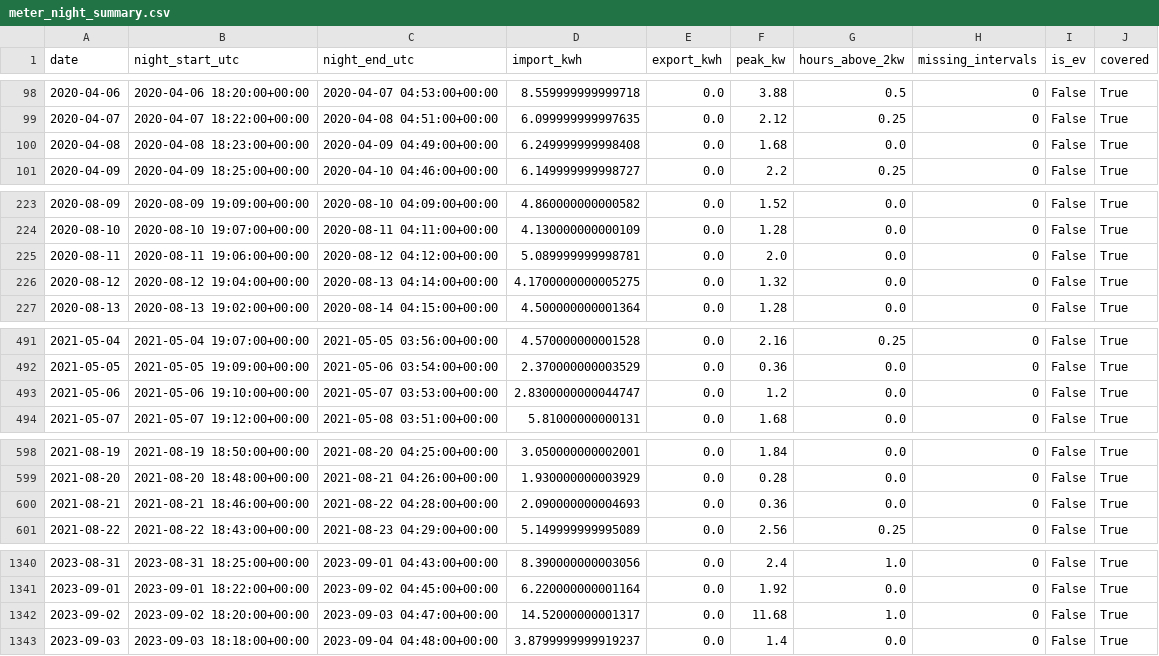
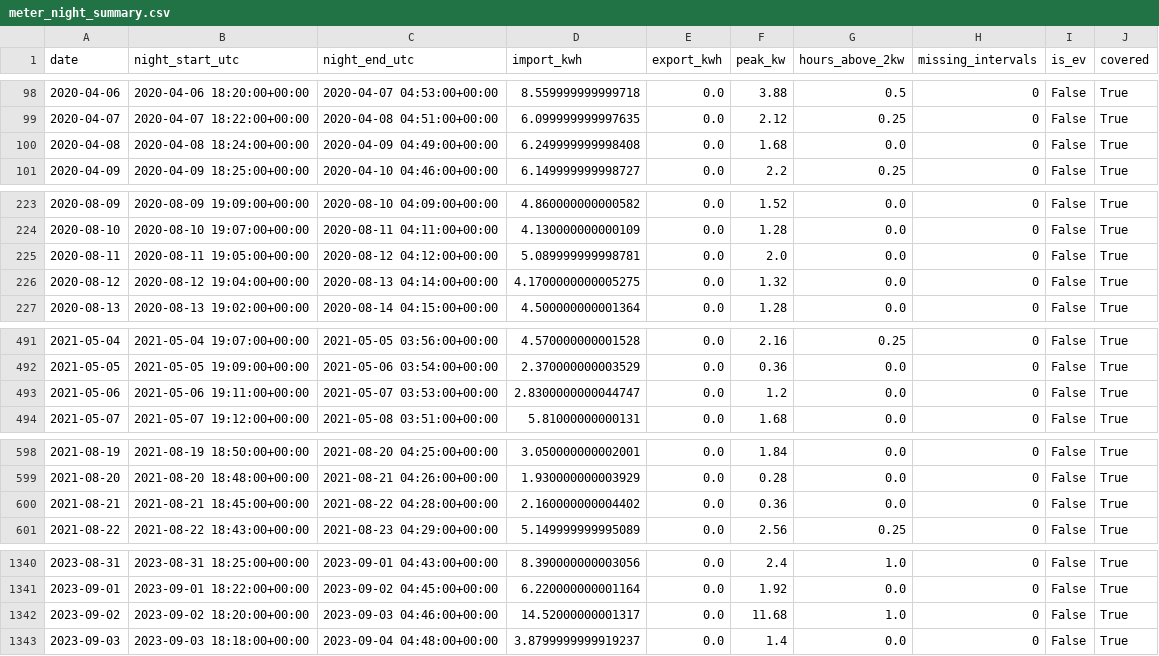
Before and after one commit to jvhaarst/pvhistory, a CSV file: out/meter_night_summary.csv, drawn as a sheet; only a part is shown, gaps mark what is left out; the diff covers the shown part only.

```diff
--- a/out/meter_night_summary.csv
+++ b/out/meter_night_summary.csv
@@ -99,3 +99,3 @@ date,night_start_utc,night_end_utc,import_kwh,export_kwh,peak_kw,hours_above_2kw
 2020-04-07,2020-04-07 18:22:00+00:00,2020-04-08 04:51:00+00:00,6.099999999997635,0.0,2.12,0.25,0,False,True
-2020-04-08,2020-04-08 18:23:00+00:00,2020-04-09 04:49:00+00:00,6.249999999998408,0.0,1.68,0.0,0,False,True
+2020-04-08,2020-04-08 18:24:00+00:00,2020-04-09 04:49:00+00:00,6.249999999998408,0.0,1.68,0.0,0,False,True
 2020-04-09,2020-04-09 18:25:00+00:00,2020-04-10 04:46:00+00:00,6.149999999998727,0.0,2.2,0.25,0,False,True
@@ -224,3 +224,3 @@ date,night_start_utc,night_end_utc,import_kwh,export_kwh,peak_kw,hours_above_2kw
 2020-08-10,2020-08-10 19:07:00+00:00,2020-08-11 04:11:00+00:00,4.130000000000109,0.0,1.28,0.0,0,False,True
-2020-08-11,2020-08-11 19:06:00+00:00,2020-08-12 04:12:00+00:00,5.089999999998781,0.0,2.0,0.0,0,False,True
+2020-08-11,2020-08-11 19:05:00+00:00,2020-08-12 04:12:00+00:00,5.089999999998781,0.0,2.0,0.0,0,False,True
 2020-08-12,2020-08-12 19:04:00+00:00,2020-08-13 04:14:00+00:00,4.1700000000005275,0.0,1.32,0.0,0,False,True
@@ -492,3 +492,3 @@ date,night_start_utc,night_end_utc,import_kwh,export_kwh,peak_kw,hours_above_2kw
 2021-05-05,2021-05-05 19:09:00+00:00,2021-05-06 03:54:00+00:00,2.370000000003529,0.0,0.36,0.0,0,False,True
-2021-05-06,2021-05-06 19:10:00+00:00,2021-05-07 03:53:00+00:00,2.8300000000044747,0.0,1.2,0.0,0,False,True
+2021-05-06,2021-05-06 19:11:00+00:00,2021-05-07 03:53:00+00:00,2.8300000000044747,0.0,1.2,0.0,0,False,True
 2021-05-07,2021-05-07 19:12:00+00:00,2021-05-08 03:51:00+00:00,5.81000000000131,0.0,1.68,0.0,0,False,True
@@ -599,3 +599,3 @@ date,night_start_utc,night_end_utc,import_kwh,export_kwh,peak_kw,hours_above_2kw
 2021-08-20,2021-08-20 18:48:00+00:00,2021-08-21 04:26:00+00:00,1.930000000003929,0.0,0.28,0.0,0,False,True
-2021-08-21,2021-08-21 18:46:00+00:00,2021-08-22 04:28:00+00:00,2.090000000004693,0.0,0.36,0.0,0,False,True
+2021-08-21,2021-08-21 18:45:00+00:00,2021-08-22 04:28:00+00:00,2.160000000004402,0.0,0.36,0.0,0,False,True
 2021-08-22,2021-08-22 18:43:00+00:00,2021-08-23 04:29:00+00:00,5.149999999995089,0.0,2.56,0.25,0,False,True
@@ -1341,3 +1341,3 @@ date,night_start_utc,night_end_utc,import_kwh,export_kwh,peak_kw,hours_above_2kw
 2023-09-01,2023-09-01 18:22:00+00:00,2023-09-02 04:45:00+00:00,6.220000000001164,0.0,1.92,0.0,0,False,True
-2023-09-02,2023-09-02 18:20:00+00:00,2023-09-03 04:47:00+00:00,14.52000000001317,0.0,11.68,1.0,0,False,True
+2023-09-02,2023-09-02 18:20:00+00:00,2023-09-03 04:46:00+00:00,14.52000000001317,0.0,11.68,1.0,0,False,True
 2023-09-03,2023-09-03 18:18:00+00:00,2023-09-04 04:48:00+00:00,3.8799999999919237,0.0,1.4,0.0,0,False,True
```
Also changed, not shown: 5 edited cells elsewhere in this file, out/battery_sweep.csv, out/meter_battery_sweep.csv, 4 other files.
